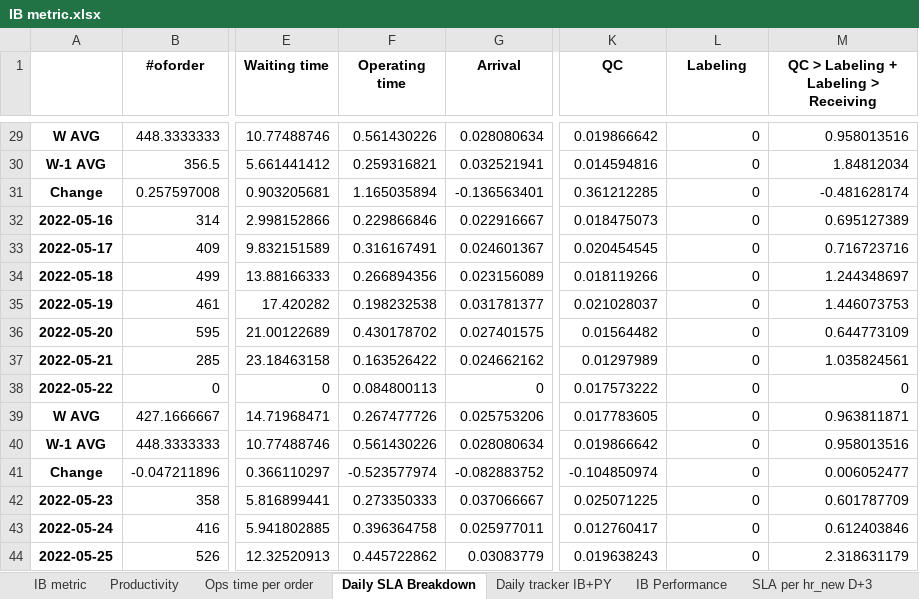
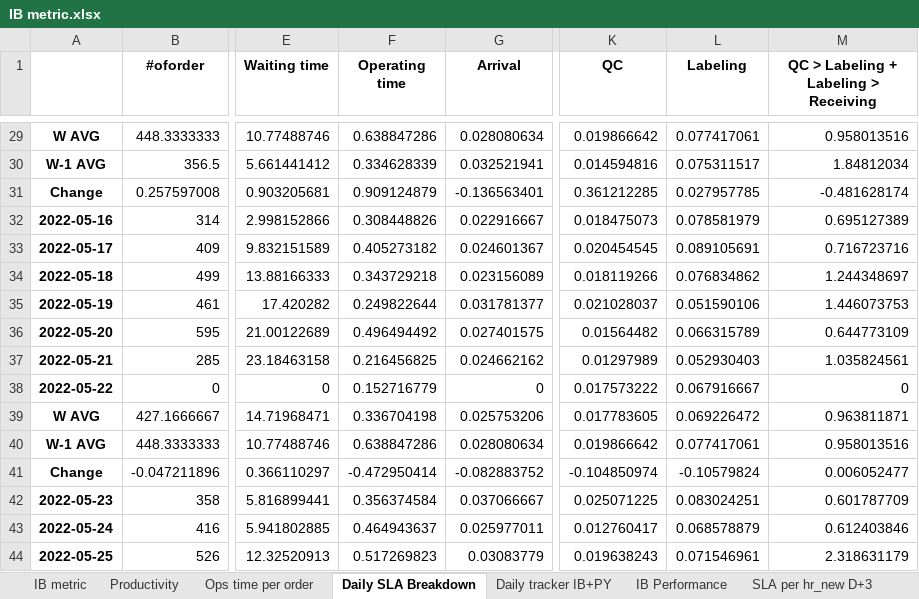
Before and after one commit to johnny890122/IB_1223_new_howard, an Excel workbook: Output/IB metric.xlsx, sheet Daily SLA Breakdown, drawn as a sheet; only a part is shown, gaps mark what is left out; values as stored, in another font and other column widths than the file's, no borders; the diff covers the shown part only; the diff names each change by its address in the sheet, - before the commit and + after, or states it on an @@ line.

```diff
--- a/Output/IB metric.xlsx (sheet Daily SLA Breakdown)
+++ b/Output/IB metric.xlsx (sheet Daily SLA Breakdown)
-F29 (Operating time): 0.561430226
+F29 (Operating time): 0.638847286
-L29 (Labeling): 0
+L29 (Labeling): 0.077417061
-F30 (Operating time): 0.259316821
+F30 (Operating time): 0.334628339
-L30 (Labeling): 0
+L30 (Labeling): 0.075311517
-F31 (Operating time): 1.165035894
+F31 (Operating time): 0.909124879
-L31 (Labeling): 0
+L31 (Labeling): 0.027957785
-F32 (Operating time): 0.229866846
+F32 (Operating time): 0.308448826
-L32 (Labeling): 0
+L32 (Labeling): 0.078581979
-F33 (Operating time): 0.316167491
+F33 (Operating time): 0.405273182
-L33 (Labeling): 0
+L33 (Labeling): 0.089105691
-F34 (Operating time): 0.266894356
+F34 (Operating time): 0.343729218
-L34 (Labeling): 0
+L34 (Labeling): 0.076834862
-F35 (Operating time): 0.198232538
+F35 (Operating time): 0.249822644
-L35 (Labeling): 0
+L35 (Labeling): 0.051590106
-F36 (Operating time): 0.430178702
+F36 (Operating time): 0.496494492
-L36 (Labeling): 0
+L36 (Labeling): 0.066315789
-F37 (Operating time): 0.163526422
+F37 (Operating time): 0.216456825
-L37 (Labeling): 0
+L37 (Labeling): 0.052930403
-F38 (Operating time): 0.084800113
+F38 (Operating time): 0.152716779
-L38 (Labeling): 0
+L38 (Labeling): 0.067916667
-F39 (Operating time): 0.267477726
+F39 (Operating time): 0.336704198
-L39 (Labeling): 0
+L39 (Labeling): 0.069226472
-F40 (Operating time): 0.561430226
+F40 (Operating time): 0.638847286
-L40 (Labeling): 0
+L40 (Labeling): 0.077417061
-F41 (Operating time): -0.523577974
+F41 (Operating time): -0.472950414
-L41 (Labeling): 0
+L41 (Labeling): -0.10579824
-F42 (Operating time): 0.273350333
+F42 (Operating time): 0.356374584
-L42 (Labeling): 0
+L42 (Labeling): 0.083024251
-F43 (Operating time): 0.396364758
+F43 (Operating time): 0.464943637
-L43 (Labeling): 0
+L43 (Labeling): 0.068578879
-F44 (Operating time): 0.445722862
+F44 (Operating time): 0.517269823
-L44 (Labeling): 0
+L44 (Labeling): 0.071546961
```
Also changed, not shown: 47 edited cells elsewhere in this sheet, sheet Productivity, sheet IB metric, sheet IB Performance, sheet Daily tracker IB+PY, sheet Ops time per order, 5 other files.
